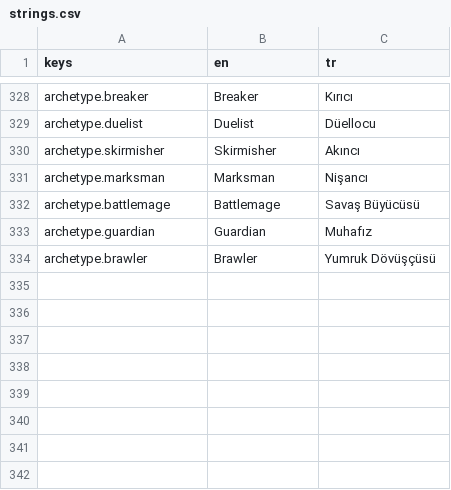
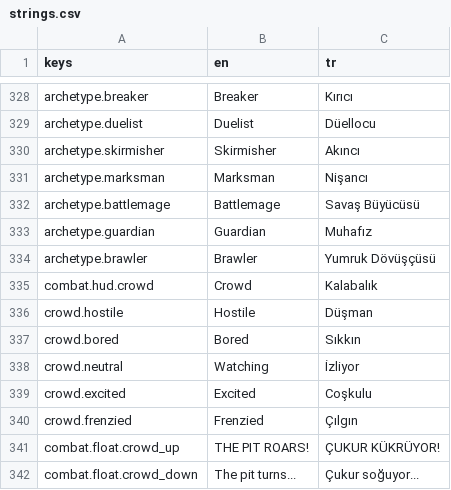
Before and after one commit to hakanz/sword_game, a CSV file: localization/strings.csv, drawn as a sheet; only a part is shown, gaps mark what is left out; the diff names each change by its address in the sheet, - before the commit and + after, or states it on an @@ line.

```diff
--- a/localization/strings.csv
+++ b/localization/strings.csv
+row 335: combat.hud.crowd | Crowd | Kalabalık
+row 336: crowd.hostile | Hostile | Düşman
+row 337: crowd.bored | Bored | Sıkkın
+row 338: crowd.neutral | Watching | İzliyor
+row 339: crowd.excited | Excited | Coşkulu
+row 340: crowd.frenzied | Frenzied | Çılgın
+row 341: combat.float.crowd_up | THE PIT ROARS! | ÇUKUR KÜKRÜYOR!
+row 342: combat.float.crowd_down | The pit turns... | Çukur soğuyor...
```
Also changed, not shown: 3 other files.
